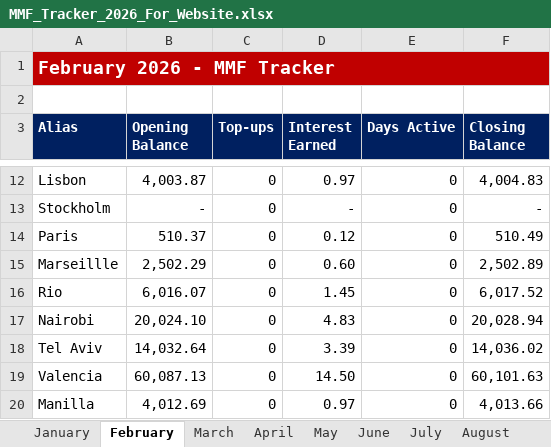
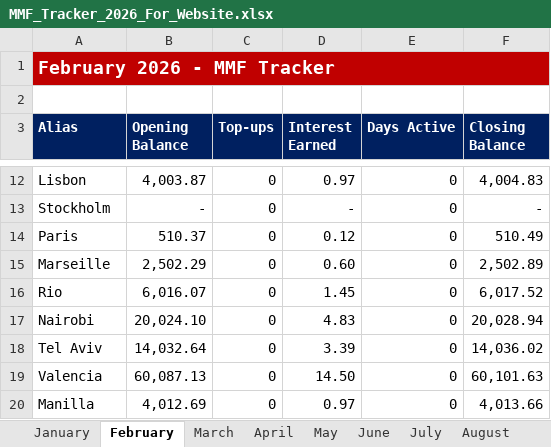
Before and after one commit to NBKariuki/Like-Minded-Folks, an Excel workbook: MMF_Tracker_2026_For_Website.xlsx, sheet February, drawn as a sheet; only a part is shown, gaps mark what is left out; values as stored, in another font and other column widths than the file's, no borders; the diff names each change by its address in the sheet, - before the commit and + after, or states it on an @@ line.

Commit message:
Add files via upload

```diff
--- a/MMF_Tracker_2026_For_Website.xlsx (sheet February)
+++ b/MMF_Tracker_2026_For_Website.xlsx (sheet February)
-A15 (Alias): Marseillle
+A15 (Alias): Marseille
```
